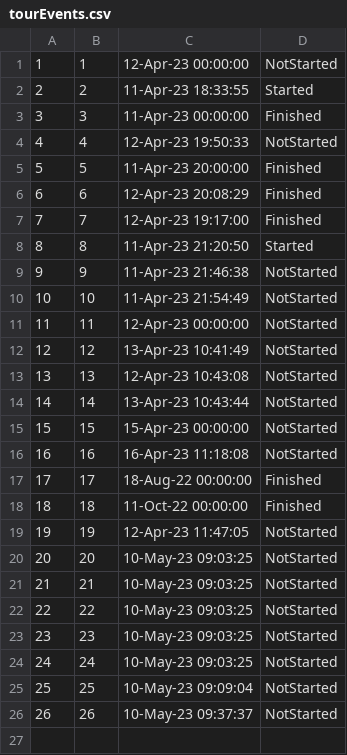
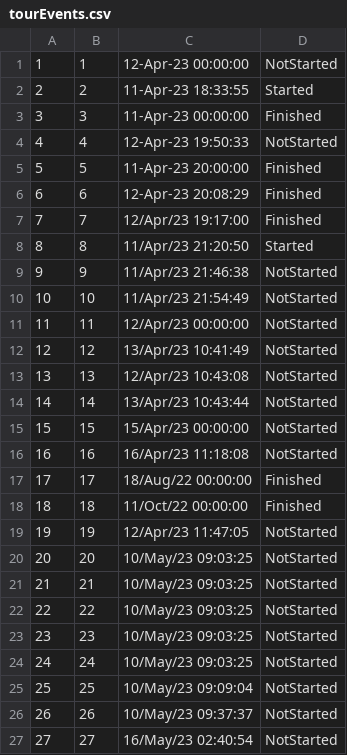
Before and after one commit to ayadjo/Grupa7_TimC, a CSV file: InitialProject/Resources/Data/tourEvents.csv, drawn as a sheet.

```diff
--- a/InitialProject/Resources/Data/tourEvents.csv
+++ b/InitialProject/Resources/Data/tourEvents.csv
@@ -6,21 +6,22 @@
 6|6|12-Apr-23 20:08:29|Finished
-7|7|12-Apr-23 19:17:00|Finished
-8|8|11-Apr-23 21:20:50|Started
-9|9|11-Apr-23 21:46:38|NotStarted
-10|10|11-Apr-23 21:54:49|NotStarted
-11|11|12-Apr-23 00:00:00|NotStarted
-12|12|13-Apr-23 10:41:49|NotStarted
-13|13|12-Apr-23 10:43:08|NotStarted
-14|14|13-Apr-23 10:43:44|NotStarted
-15|15|15-Apr-23 00:00:00|NotStarted
-16|16|16-Apr-23 11:18:08|NotStarted
-17|17|18-Aug-22 00:00:00|Finished
-18|18|11-Oct-22 00:00:00|Finished
-19|19|12-Apr-23 11:47:05|NotStarted
-20|20|10-May-23 09:03:25|NotStarted
-21|21|10-May-23 09:03:25|NotStarted
-22|22|10-May-23 09:03:25|NotStarted
-23|23|10-May-23 09:03:25|NotStarted
-24|24|10-May-23 09:03:25|NotStarted
-25|25|10-May-23 09:09:04|NotStarted
-26|26|10-May-23 09:37:37|NotStarted
+7|7|12/Apr/23 19:17:00|Finished
+8|8|11/Apr/23 21:20:50|Started
+9|9|11/Apr/23 21:46:38|NotStarted
+10|10|11/Apr/23 21:54:49|NotStarted
+11|11|12/Apr/23 00:00:00|NotStarted
+12|12|13/Apr/23 10:41:49|NotStarted
+13|13|12/Apr/23 10:43:08|NotStarted
+14|14|13/Apr/23 10:43:44|NotStarted
+15|15|15/Apr/23 00:00:00|NotStarted
+16|16|16/Apr/23 11:18:08|NotStarted
+17|17|18/Aug/22 00:00:00|Finished
+18|18|11/Oct/22 00:00:00|Finished
+19|19|12/Apr/23 11:47:05|NotStarted
+20|20|10/May/23 09:03:25|NotStarted
+21|21|10/May/23 09:03:25|NotStarted
+22|22|10/May/23 09:03:25|NotStarted
+23|23|10/May/23 09:03:25|NotStarted
+24|24|10/May/23 09:03:25|NotStarted
+25|25|10/May/23 09:09:04|NotStarted
+26|26|10/May/23 09:37:37|NotStarted
+27|27|16/May/23 02:40:54|NotStarted
```
Also changed, not shown: InitialProject/Resources/Data/images.csv, InitialProject/Resources/Data/tourPoints.csv, 18 other files.
